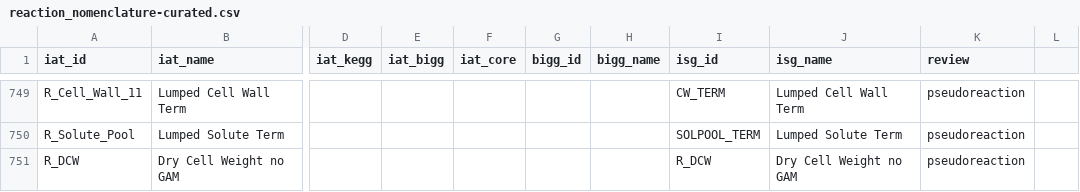
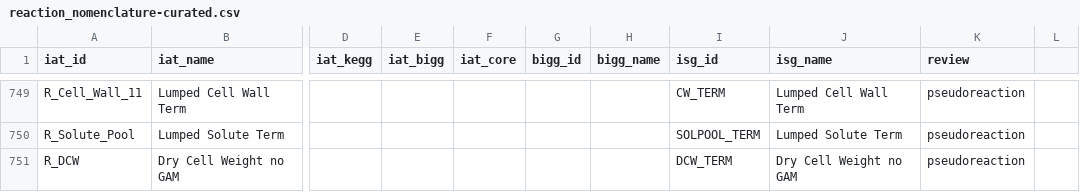
Before and after one commit to TrinhLab/ctherm-gem, a CSV file: iSG/reaction_nomenclature-curated.csv, drawn as a sheet; only a part is shown, gaps mark what is left out; the diff covers the shown part only; the diff names each change by its address in the sheet, - before the commit and + after, or states it on an @@ line.

```diff
--- a/iSG/reaction_nomenclature-curated.csv
+++ b/iSG/reaction_nomenclature-curated.csv
-I751 (isg_id): R_DCW
+I751 (isg_id): DCW_TERM
```
Also changed, not shown: 8 edited cells elsewhere in this file, iSG/final_metabolite_nomenclature_charge_curated.csv, 2 other files.
